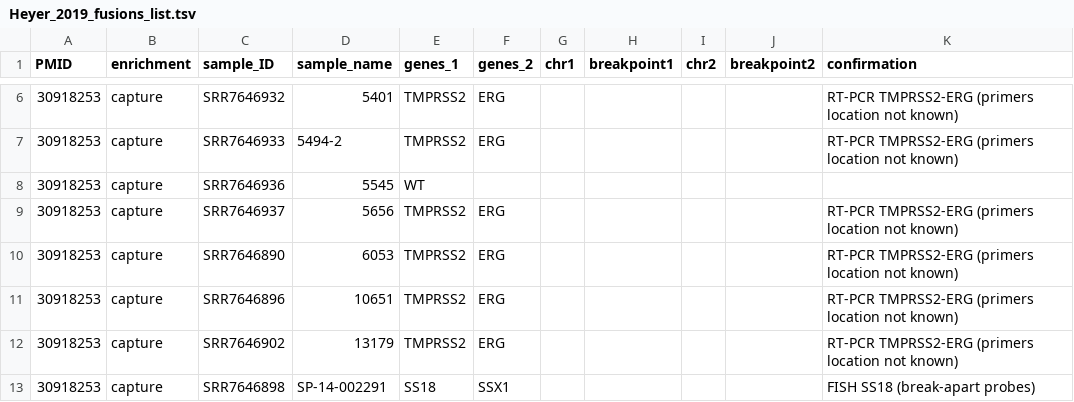
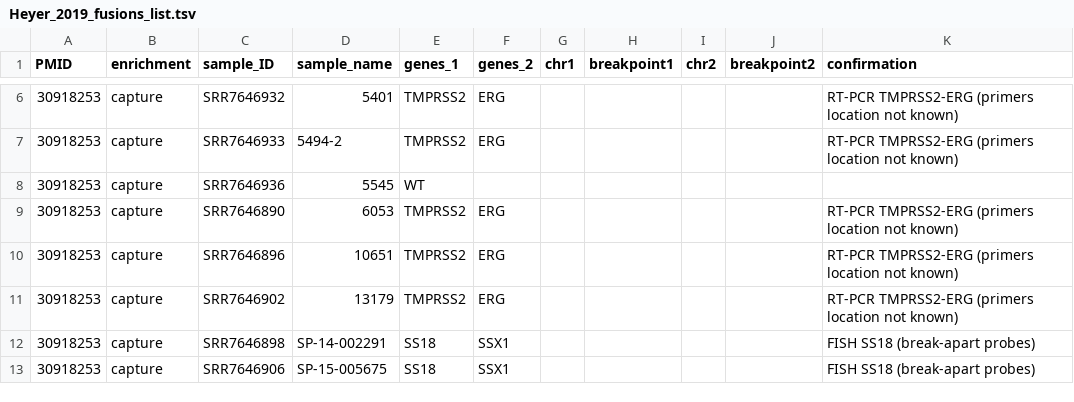
Before and after one commit to bialimed/SoFuR, a TSV file: assessment/datasets/Heyer_2019_fusions_list.tsv, drawn as a sheet; only a part is shown, gaps mark what is left out; the shorter side is filled out with more unchanged rows; the diff names each change by its address in the sheet, - before the commit and + after, or states it on an @@ line.

Commit message:
Clean Heyer dataset.

```diff
--- a/assessment/datasets/Heyer_2019_fusions_list.tsv
+++ b/assessment/datasets/Heyer_2019_fusions_list.tsv
-row 9: 30918253 | capture | SRR7646937 | 5656 | TMPRSS2 | ERG |  |  |  |  | RT-PCR TMPRSS2-ERG (primers location not known)
```
Also changed, not shown: 1 other file.
